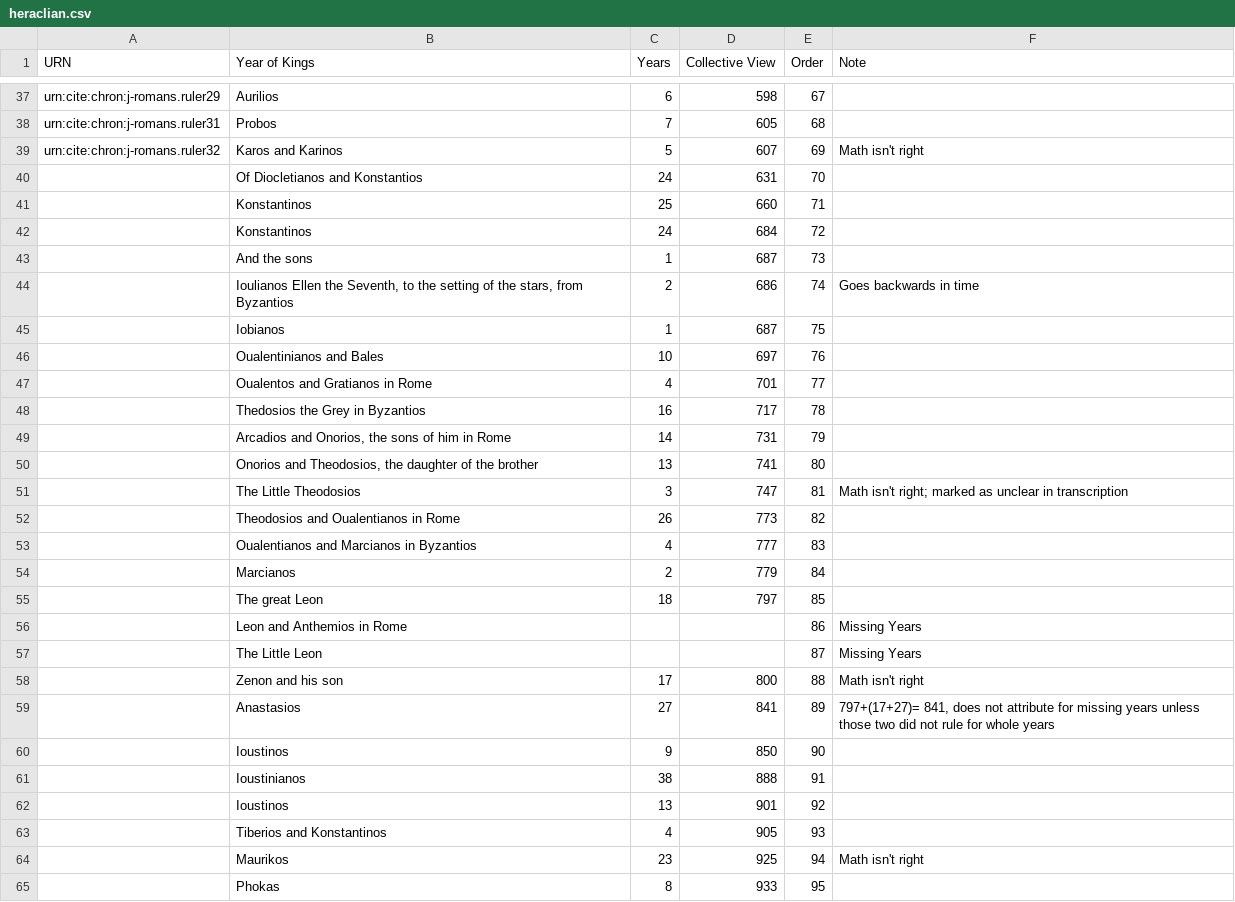
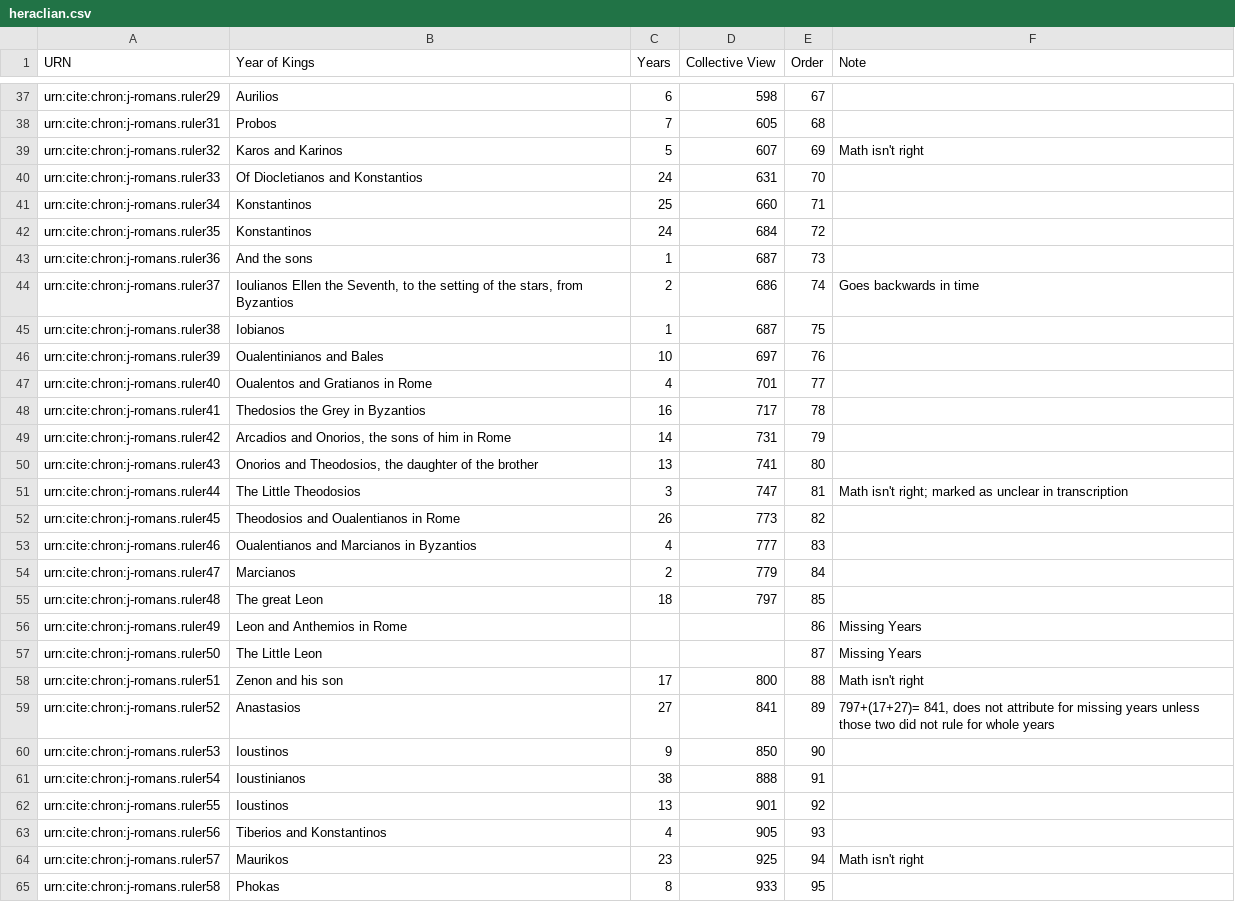
Before and after one commit to neelsmith/chronicles, a CSV file: collections/heraclian.csv, drawn as a sheet; only a part is shown, gaps mark what is left out.

Commit message:
Update heraclian.csv

```diff
--- a/collections/heraclian.csv
+++ b/collections/heraclian.csv
@@ -39,27 +39,27 @@ urn:cite:chron:j-romans.ruler31,Probos,7,605,68,
 urn:cite:chron:j-romans.ruler32,Karos and Karinos,5,607,69,Math isn't right
-,Of Diocletianos and Konstantios,24,631,70,
-,Konstantinos,25,660,71,
-,Konstantinos,24,684,72,
-,And the sons,1,687,73,
-,"Ioulianos Ellen the Seventh, to the setting of the stars, from Byzantios",2,686,74,Goes backwards in time
-,Iobianos,1,687,75,
-,Oualentinianos and Bales,10,697,76,
-,Oualentos and Gratianos in Rome,4,701,77,
-,Thedosios the Grey in Byzantios,16,717,78,
-,"Arcadios and Onorios, the sons of him in Rome",14,731,79,
-,"Onorios and Theodosios, the daughter of the brother",13,741,80,
-,The Little Theodosios,3,747,81,Math isn't right; marked as unclear in transcription
-,Theodosios and Oualentianos in Rome,26,773,82,
-,Oualentianos and Marcianos in Byzantios,4,777,83,
-,Marcianos,2,779,84,
-,The great Leon,18,797,85,
-,Leon and Anthemios in Rome,,,86,Missing Years
-,The Little Leon,,,87,Missing Years
-,Zenon and his son,17,800,88,Math isn't right
-,Anastasios,27,841,89,"797+(17+27)= 841, does not attribute for missing years unless those two did not rule for whole years"
-,Ioustinos,9,850,90,
-,Ioustinianos,38,888,91,
-,Ioustinos,13,901,92,
-,Tiberios and Konstantinos,4,905,93,
-,Maurikos,23,925,94,Math isn't right
-,Phokas,8,933,95,
+urn:cite:chron:j-romans.ruler33,Of Diocletianos and Konstantios,24,631,70,
+urn:cite:chron:j-romans.ruler34,Konstantinos,25,660,71,
+urn:cite:chron:j-romans.ruler35,Konstantinos,24,684,72,
+urn:cite:chron:j-romans.ruler36,And the sons,1,687,73,
+urn:cite:chron:j-romans.ruler37,"Ioulianos Ellen the Seventh, to the setting of the stars, from Byzantios",2,686,74,Goes backwards in time
+urn:cite:chron:j-romans.ruler38,Iobianos,1,687,75,
+urn:cite:chron:j-romans.ruler39,Oualentinianos and Bales,10,697,76,
+urn:cite:chron:j-romans.ruler40,Oualentos and Gratianos in Rome,4,701,77,
+urn:cite:chron:j-romans.ruler41,Thedosios the Grey in Byzantios,16,717,78,
+urn:cite:chron:j-romans.ruler42,"Arcadios and Onorios, the sons of him in Rome",14,731,79,
+urn:cite:chron:j-romans.ruler43,"Onorios and Theodosios, the daughter of the brother",13,741,80,
+urn:cite:chron:j-romans.ruler44,The Little Theodosios,3,747,81,Math isn't right; marked as unclear in transcription
+urn:cite:chron:j-romans.ruler45,Theodosios and Oualentianos in Rome,26,773,82,
+urn:cite:chron:j-romans.ruler46,Oualentianos and Marcianos in Byzantios,4,777,83,
+urn:cite:chron:j-romans.ruler47,Marcianos,2,779,84,
+urn:cite:chron:j-romans.ruler48,The great Leon,18,797,85,
+urn:cite:chron:j-romans.ruler49,Leon and Anthemios in Rome,,,86,Missing Years
+urn:cite:chron:j-romans.ruler50,The Little Leon,,,87,Missing Years
+urn:cite:chron:j-romans.ruler51,Zenon and his son,17,800,88,Math isn't right
+urn:cite:chron:j-romans.ruler52,Anastasios,27,841,89,"797+(17+27)= 841, does not attribute for missing years unless those two did not rule for whole years"
+urn:cite:chron:j-romans.ruler53,Ioustinos,9,850,90,
+urn:cite:chron:j-romans.ruler54,Ioustinianos,38,888,91,
+urn:cite:chron:j-romans.ruler55,Ioustinos,13,901,92,
+urn:cite:chron:j-romans.ruler56,Tiberios and Konstantinos,4,905,93,
+urn:cite:chron:j-romans.ruler57,Maurikos,23,925,94,Math isn't right
+urn:cite:chron:j-romans.ruler58,Phokas,8,933,95,
```
